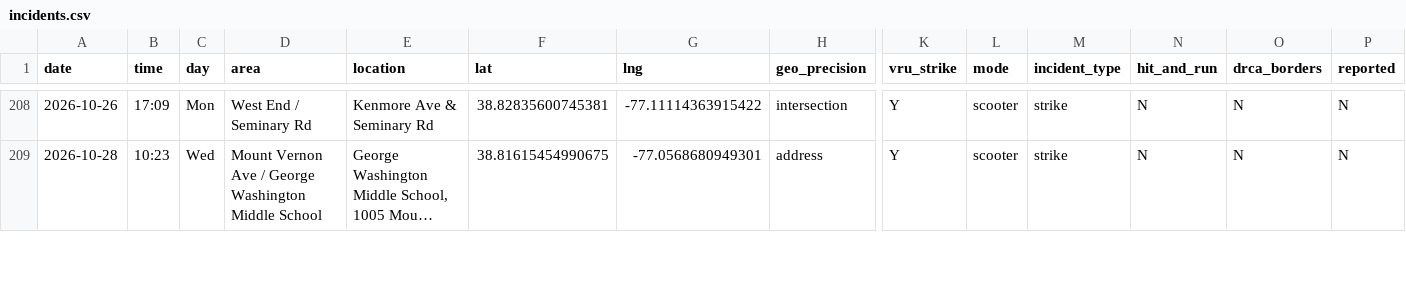
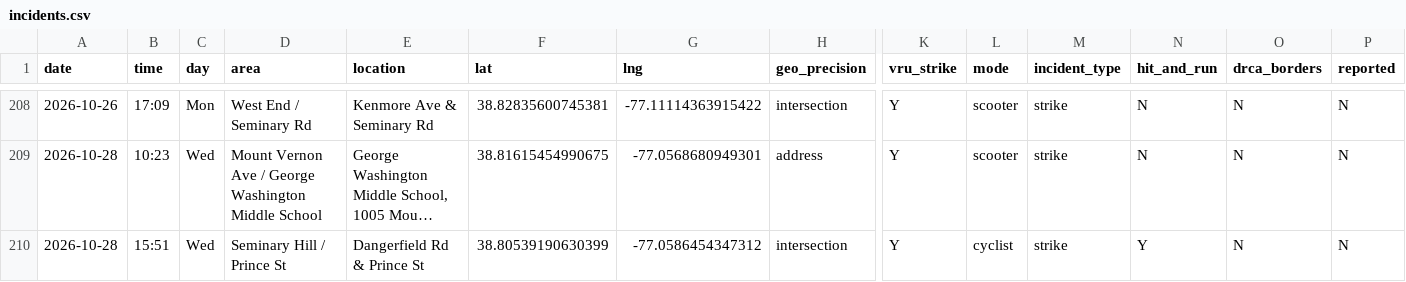
Before and after one commit to ElenaH77/alxdispatch, a CSV file: incidents.csv, drawn as a sheet; only a part is shown, gaps mark what is left out; long unchanged cells end in …; rows hold the shown columns only; the diff covers the shown part only; the diff names each change by its address in the sheet, - before the commit and + after, or states it on an @@ line.

```diff
--- a/incidents.csv
+++ b/incidents.csv
+row 210: 2026-10-28 | 15:51 | Wed | Seminary Hill / Prince St | Dangerfield Rd & Prince St | 38.80539190630399 | -77.0586454347312 | intersection | Y | cyclist | strike | Y | N | N
```
Also changed, not shown: 2 edited cells elsewhere in this file, 9 other files.
